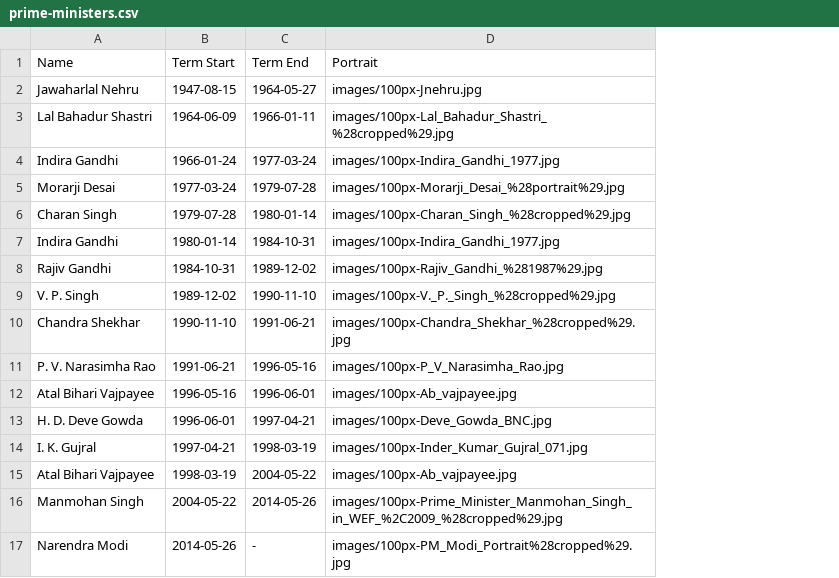
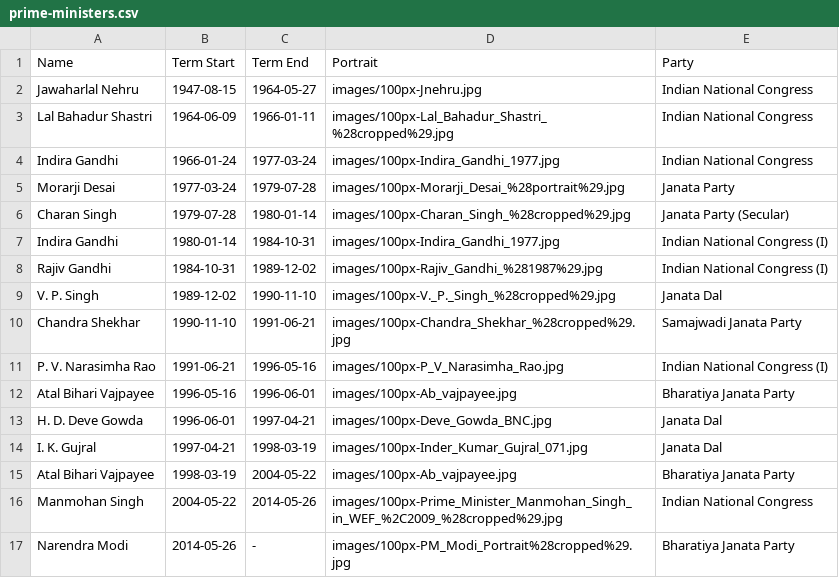
Before and after one commit to punchagan/data-projects, a CSV file: india-pm/data/prime-ministers.csv, drawn as a sheet; the diff names each change by its address in the sheet, - before the commit and + after, or states it on an @@ line.

Commit message:
Use party to color code the timeline elements

```diff
--- a/india-pm/data/prime-ministers.csv
+++ b/india-pm/data/prime-ministers.csv
+column E (Party), rows 2-17: Indian National Congress | Indian National Congress | Indian National Congress | Janata Party | Janata Party (Secular) | Indian National Congress (I) | Indian National Congress (I) | Janata Dal | Samajwadi Janata Party | Indian National Congress (I) | Bharatiya Janata Party | Janata Dal | Janata Dal | Bharatiya Janata Party | Indian National Congress | Bharatiya Janata Party
```
Also changed, not shown: 3 other files.
